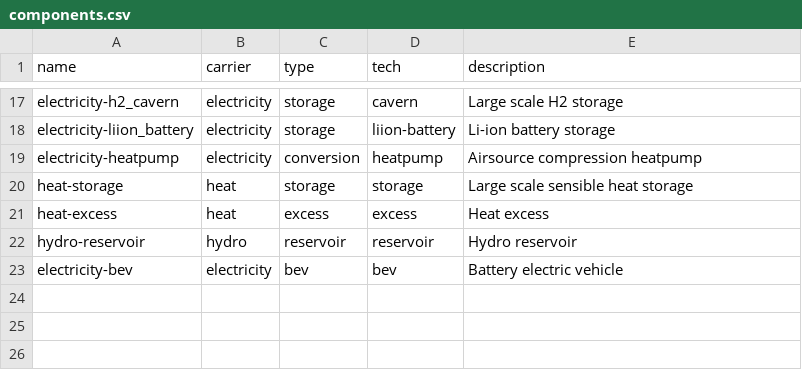
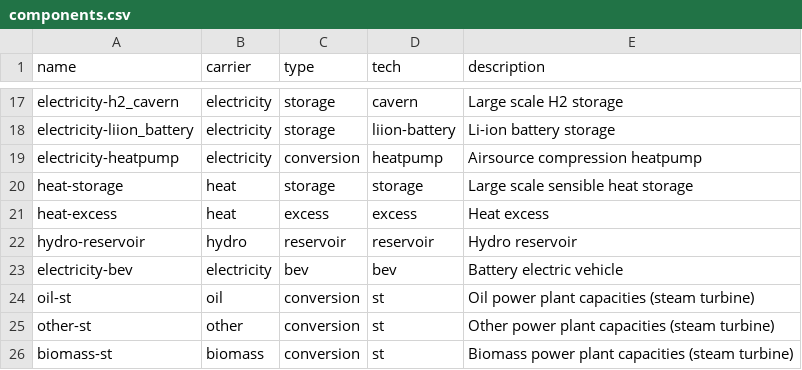
Before and after one commit to rl-institut/oemof-B3, a CSV file: oemofB3/model_structure/components.csv, drawn as a sheet; only a part is shown, gaps mark what is left out; the diff names each change by its address in the sheet, - before the commit and + after, or states it on an @@ line.

Commit message:
Add components to model structure

```diff
--- a/oemofB3/model_structure/components.csv
+++ b/oemofB3/model_structure/components.csv
+row 24: oil-st | oil | conversion | st | Oil power plant capacities (steam turbine)
+row 25: other-st | other | conversion | st | Other power plant capacities (steam turbine)
+row 26: biomass-st | biomass | conversion | st | Biomass power plant capacities (steam turbine)
```
Also changed, not shown: 3 other files.
